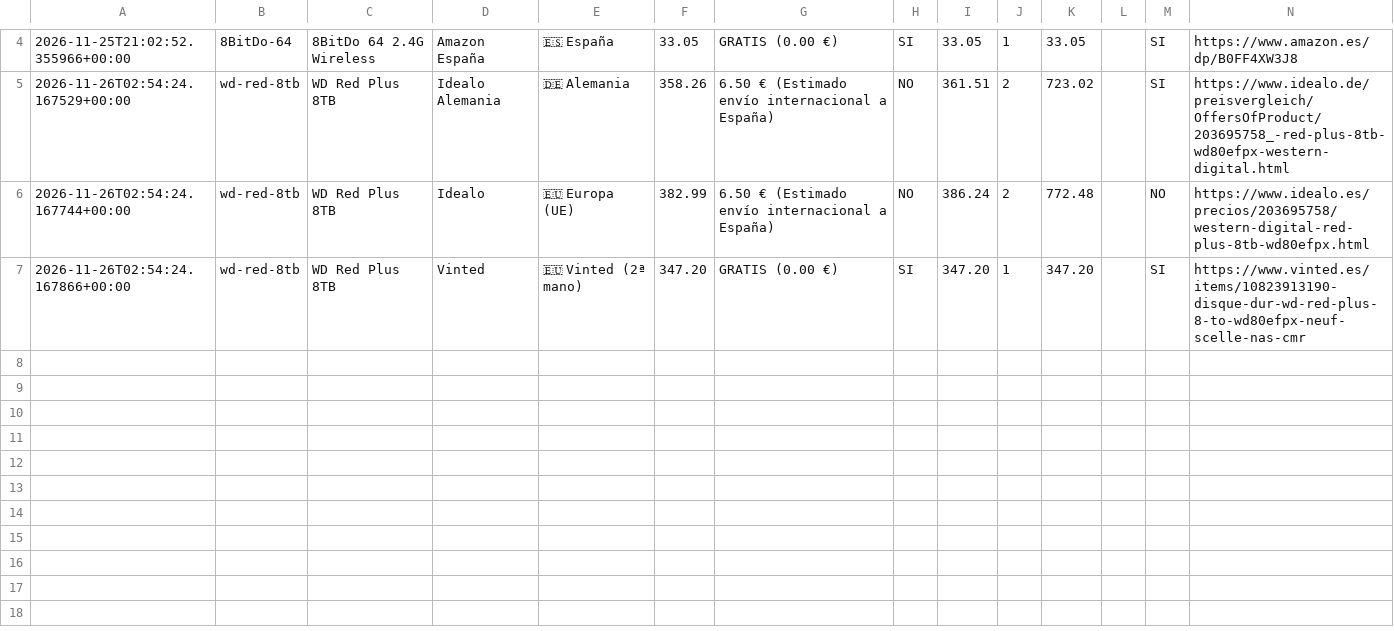
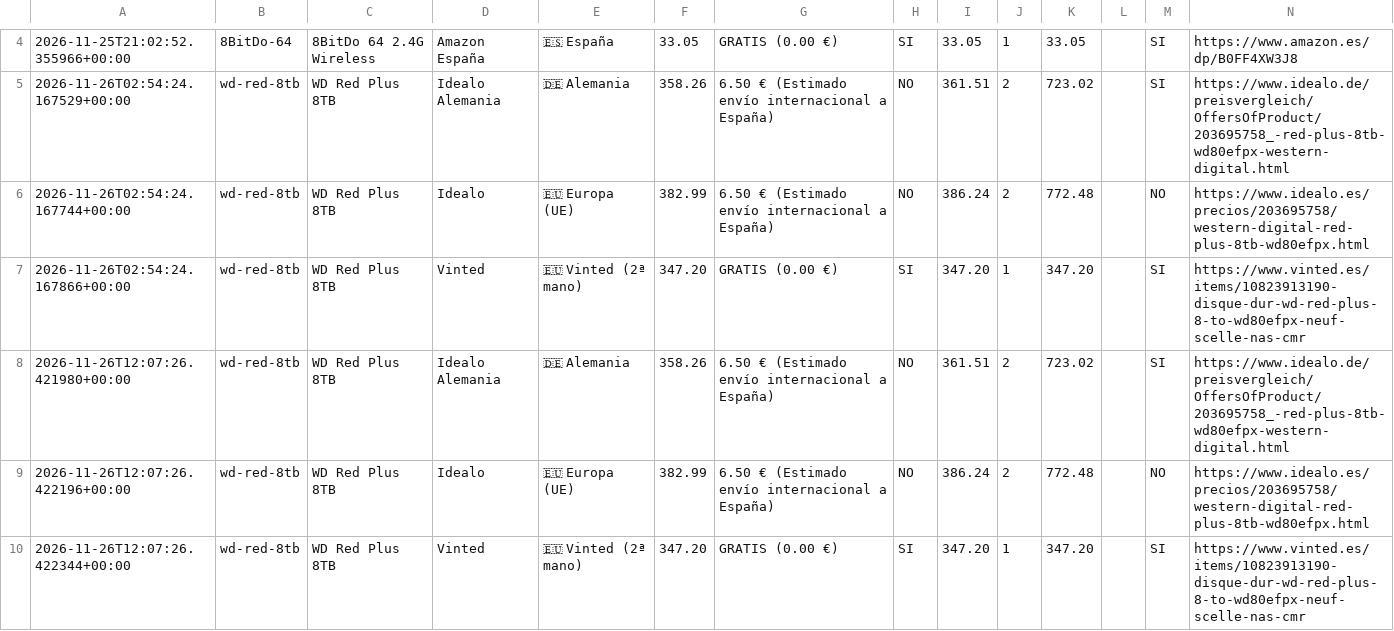
Before and after one commit to antonio-bravo/telegram-price, a CSV file: historico.csv, drawn as a sheet; only a part is shown, gaps mark what is left out.

```diff
--- a/historico.csv
+++ b/historico.csv
@@ -7 +7,4 @@
 2026-11-26T02:54:24.167866+00:00,wd-red-8tb,WD Red Plus 8TB,Vinted,🇪🇺 Vinted (2ª mano),347.20,GRATIS (0.00 €),SI,347.20,1,347.20,,SI,https://www.vinted.es/items/10823913190-disque-dur-wd-red-plus-8-to-wd80efpx-neuf-scelle-nas-cmr
+2026-11-26T12:07:26.421980+00:00,wd-red-8tb,WD Red Plus 8TB,Idealo Alemania,🇩🇪 Alemania,358.26,6.50 € (Estimado envío internacional a España),NO,361.51,2,723.02,,SI,https://www.idealo.de/preisvergleich/OffersOfProduct/203695758_-red-plus-8tb-wd80efpx-western-digital.html
+2026-11-26T12:07:26.422196+00:00,wd-red-8tb,WD Red Plus 8TB,Idealo,🇪🇺 Europa (UE),382.99,6.50 € (Estimado envío internacional a España),NO,386.24,2,772.48,,NO,https://www.idealo.es/precios/203695758/western-digital-red-plus-8tb-wd80efpx.html
+2026-11-26T12:07:26.422344+00:00,wd-red-8tb,WD Red Plus 8TB,Vinted,🇪🇺 Vinted (2ª mano),347.20,GRATIS (0.00 €),SI,347.20,1,347.20,,SI,https://www.vinted.es/items/10823913190-disque-dur-wd-red-plus-8-to-wd80efpx-neuf-scelle-nas-cmr
```
